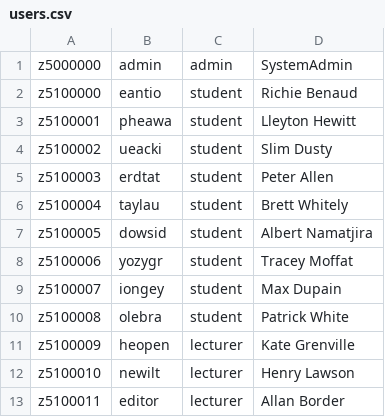
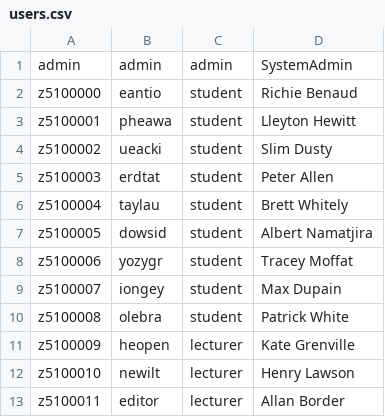
Before and after one commit to GoblinsKing/9323, a CSV file: backend/db/users.csv, drawn as a sheet.

Commit message:
admin user

```diff
--- a/backend/db/users.csv
+++ b/backend/db/users.csv
@@ -1,2 +1,2 @@
-z5000000,admin,admin,SystemAdmin
+admin,admin,admin,SystemAdmin
 z5100000,eantio,student,Richie Benaud
```
